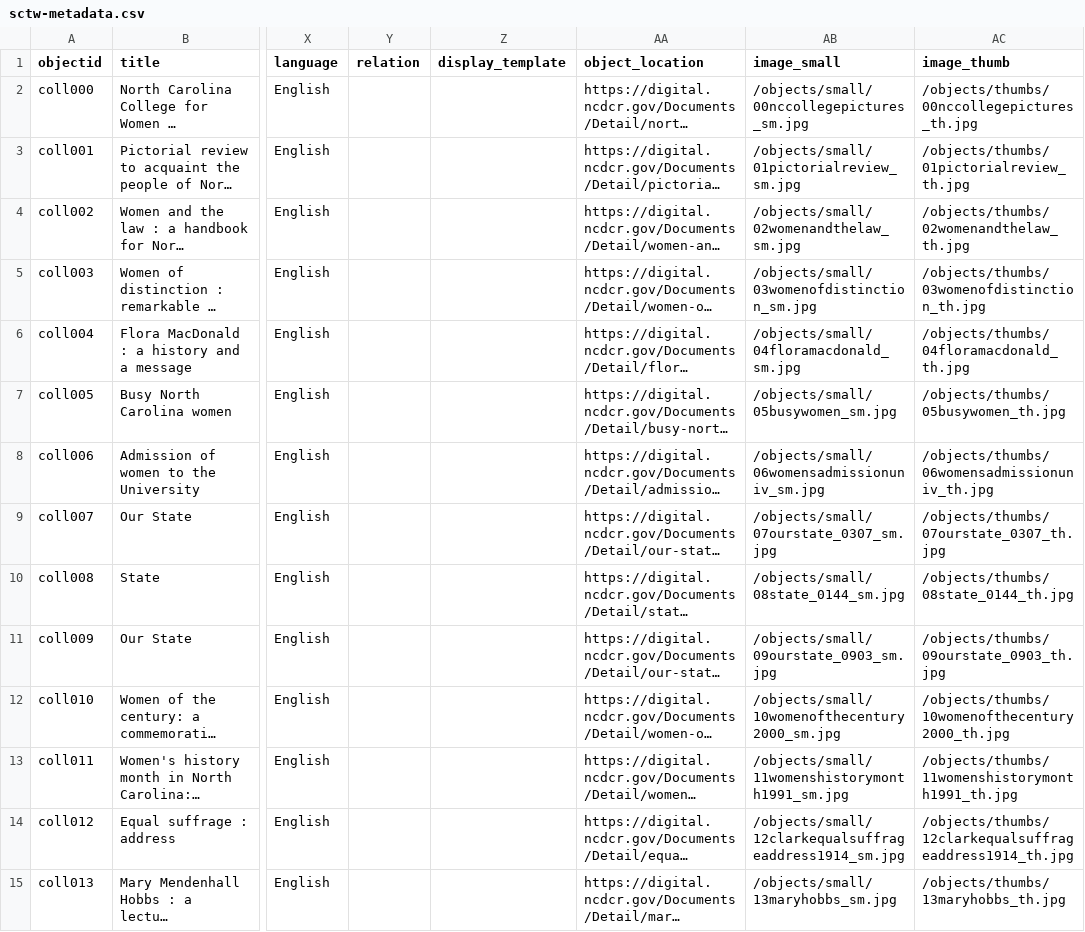
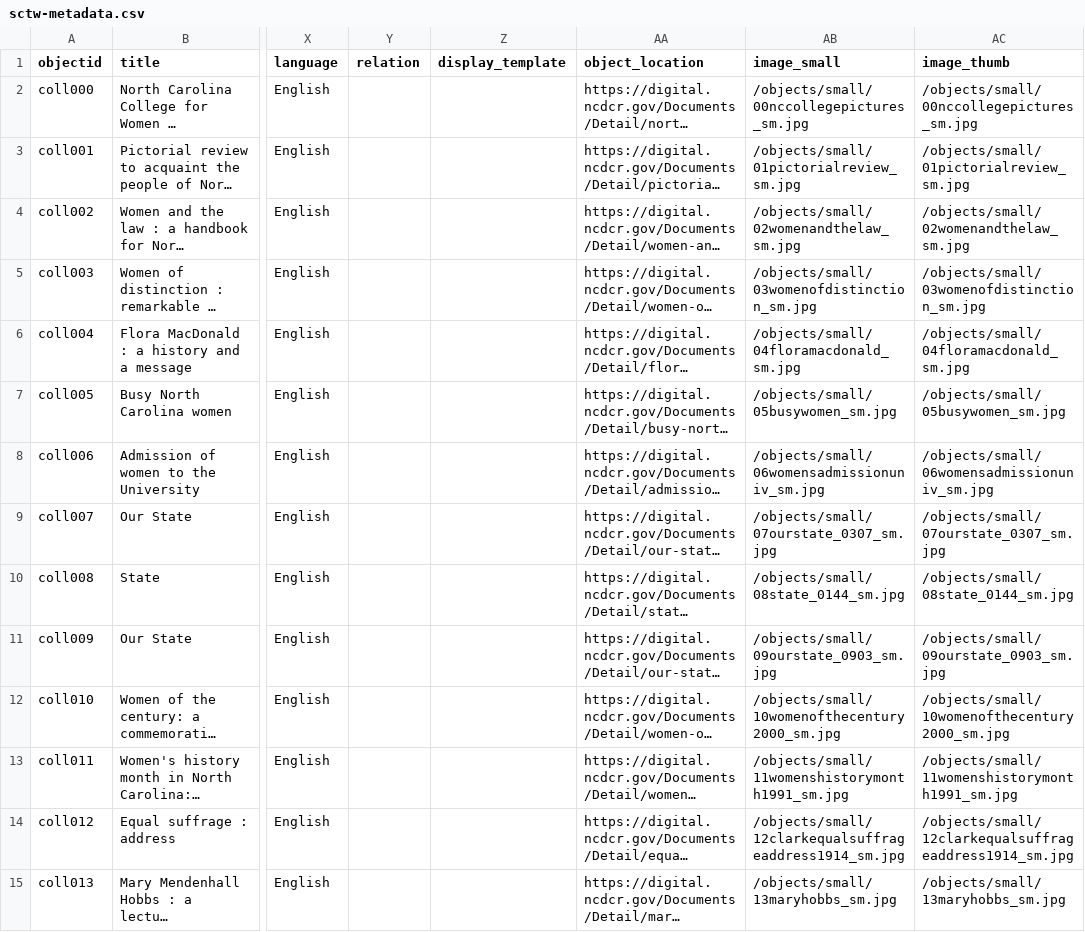
Before and after one commit to asmythe81/demo-repository, a CSV file: _data/sctw-metadata.csv, drawn as a sheet; only a part is shown, gaps mark what is left out; long unchanged cells end in …; the diff covers the shown part only; the diff names each change by its address in the sheet, - before the commit and + after, or states it on an @@ line.

Commit message:
Update metadata file

```diff
--- a/_data/sctw-metadata.csv
+++ b/_data/sctw-metadata.csv
-AC2 (image_thumb): /objects/thumbs/00nccollegepictures_th.jpg
+AC2 (image_thumb): /objects/small/00nccollegepictures_sm.jpg
-AC3 (image_thumb): /objects/thumbs/01pictorialreview_th.jpg
+AC3 (image_thumb): /objects/small/01pictorialreview_sm.jpg
-AC4 (image_thumb): /objects/thumbs/02womenandthelaw_th.jpg
+AC4 (image_thumb): /objects/small/02womenandthelaw_sm.jpg
-AC5 (image_thumb): /objects/thumbs/03womenofdistinction_th.jpg
+AC5 (image_thumb): /objects/small/03womenofdistinction_sm.jpg
-AC6 (image_thumb): /objects/thumbs/04floramacdonald_th.jpg
+AC6 (image_thumb): /objects/small/04floramacdonald_sm.jpg
-AC7 (image_thumb): /objects/thumbs/05busywomen_th.jpg
+AC7 (image_thumb): /objects/small/05busywomen_sm.jpg
-AC8 (image_thumb): /objects/thumbs/06womensadmissionuniv_th.jpg
+AC8 (image_thumb): /objects/small/06womensadmissionuniv_sm.jpg
-AC9 (image_thumb): /objects/thumbs/07ourstate_0307_th.jpg
+AC9 (image_thumb): /objects/small/07ourstate_0307_sm.jpg
-AC10 (image_thumb): /objects/thumbs/08state_0144_th.jpg
+AC10 (image_thumb): /objects/small/08state_0144_sm.jpg
-AC11 (image_thumb): /objects/thumbs/09ourstate_0903_th.jpg
+AC11 (image_thumb): /objects/small/09ourstate_0903_sm.jpg
-AC12 (image_thumb): /objects/thumbs/10womenofthecentury2000_th.jpg
+AC12 (image_thumb): /objects/small/10womenofthecentury2000_sm.jpg
-AC13 (image_thumb): /objects/thumbs/11womenshistorymonth1991_th.jpg
+AC13 (image_thumb): /objects/small/11womenshistorymonth1991_sm.jpg
-AC14 (image_thumb): /objects/thumbs/12clarkequalsuffrageaddress1914_th.jpg
+AC14 (image_thumb): /objects/small/12clarkequalsuffrageaddress1914_sm.jpg
-AC15 (image_thumb): /objects/thumbs/13maryhobbs_th.jpg
+AC15 (image_thumb): /objects/small/13maryhobbs_sm.jpg
```
Also changed, not shown: 65 edited cells elsewhere in this file.
